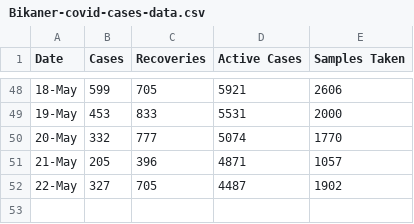
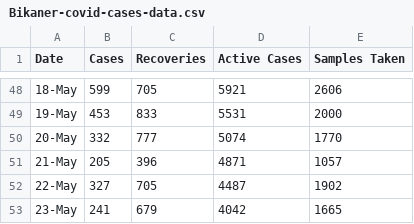
Before and after one commit to vivek20dadhich/Bikaner-Covid-19-Dashboard, a CSV file: Bikaner-covid-cases-data.csv, drawn as a sheet; only a part is shown, gaps mark what is left out; the diff names each change by its address in the sheet, - before the commit and + after, or states it on an @@ line.

Commit message:
Update Bikaner-covid-cases-data.csv

```diff
--- a/Bikaner-covid-cases-data.csv
+++ b/Bikaner-covid-cases-data.csv
+row 53: 23-May | 241 | 679 | 4042 | 1665
```
